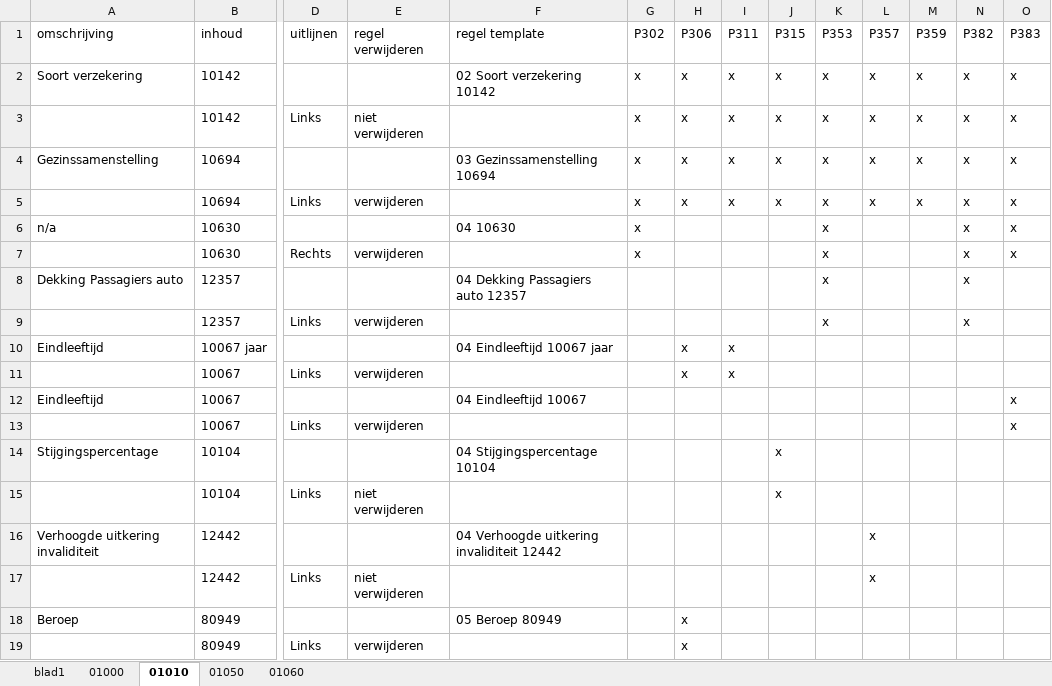
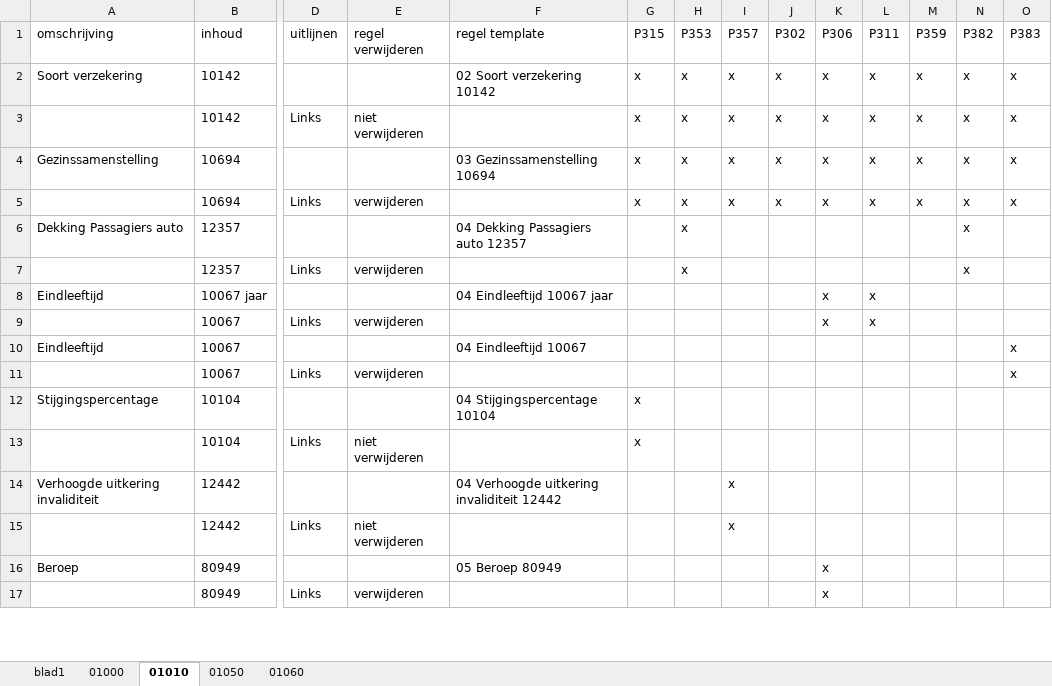
Before and after one commit to JelteDirks/bodyblock-conversion, an Excel workbook: formulieren/01000.xlsx, sheet 01010, drawn as a sheet; only a part is shown, gaps mark what is left out; values as stored, in another font and other column widths than the file's, no borders; removed rows and columns are numbered as before the commit, all else as after; rows hold the shown columns only; the diff covers the shown part only; the diff names each change by its address in the sheet, - before the commit and + after, or states it on an @@ line.

```diff
--- a/formulieren/01000.xlsx (sheet 01010)
+++ b/formulieren/01000.xlsx (sheet 01010)
-G1: P302
+G1: P315
-H1: P306
+H1: P353
-I1: P311
+I1: P357
-J1: P315
+J1: P302
-K1: P353
+K1: P306
-L1: P357
+L1: P311
-row 6: n/a | 10630 |  |  | 04 10630 | x |  |  |  | x |  |  | x | x
-row 7:  | 10630 | Rechts | verwijderen |  | x |  |  |  | x |  |  | x | x
-H6:H7 (P353): (empty)
+H6:H7 (P353): x
-K6:K7 (P306): x
+K6:K7 (P306): (empty)
-H8:H9 (P353): x
+H8:H9 (P353): (empty)
-I8:I9 (P357): x
+I8:I9 (P357): (empty)
-K8:K9 (P306): (empty)
+K8:K9 (P306): x
-L8:L9 (P311): (empty)
+L8:L9 (P311): x
-G12:G13 (P315): (empty)
+G12:G13 (P315): x
-J12:J13 (P302): x
+J12:J13 (P302): (empty)
-I14:I15 (P357): (empty)
+I14:I15 (P357): x
-L14:L15 (P311): x
+L14:L15 (P311): (empty)
-H16:H17 (P353): x
+H16:H17 (P353): (empty)
-K16:K17 (P306): (empty)
+K16:K17 (P306): x
```
Also changed, not shown: 7 added rows, 5 removed rows and 164 edited cells elsewhere in this sheet, sheet 01000, formulieren/02000.xlsx, formulieren/03000.xlsx, 7 other files.
